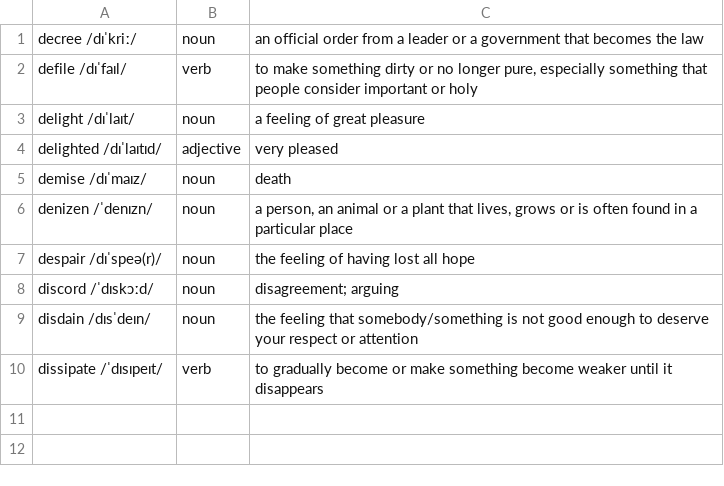
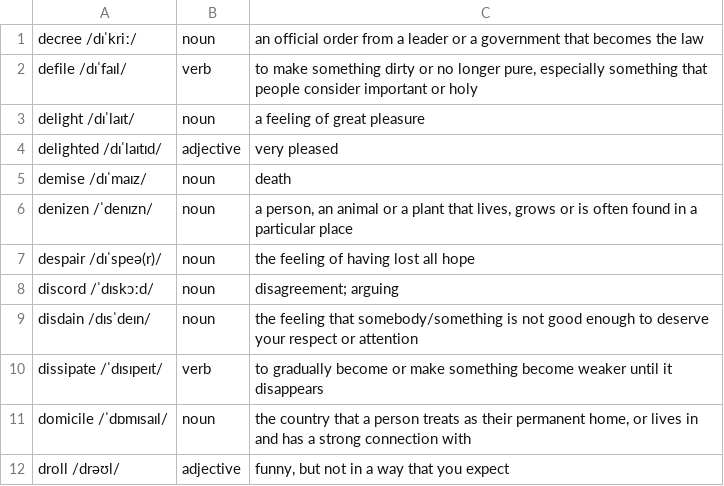
Before and after one commit to man90es/soliloquy, a CSV file: dictionary/d.csv, drawn as a sheet; the diff names each change by its address in the sheet, - before the commit and + after, or states it on an @@ line.

Commit message:
Add 10 more words to the dictionary

```diff
--- a/dictionary/d.csv
+++ b/dictionary/d.csv
+row 11: domicile /ˈdɒmɪsaɪl/ | noun | the country that a person treats as their permanent home, or lives in and has a strong connection with
+row 12: droll /drəʊl/ | adjective | funny, but not in a way that you expect
```
Also changed, not shown: dictionary/b.csv, dictionary/e.csv, 4 other files.
